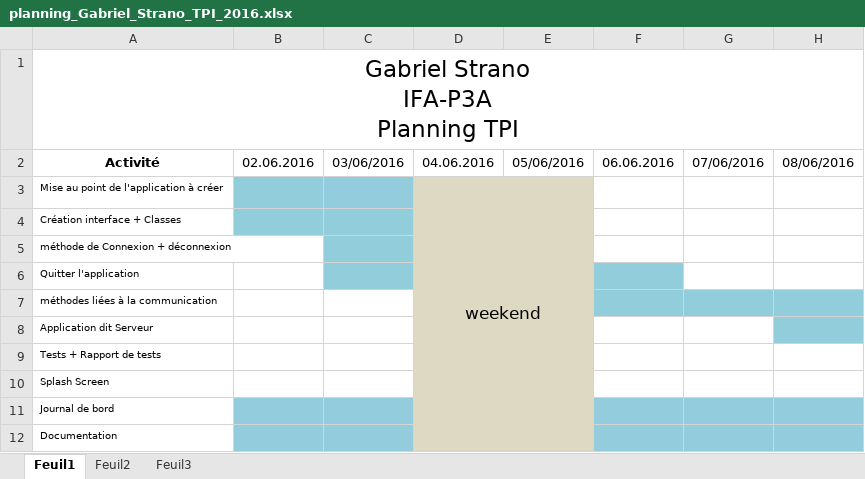
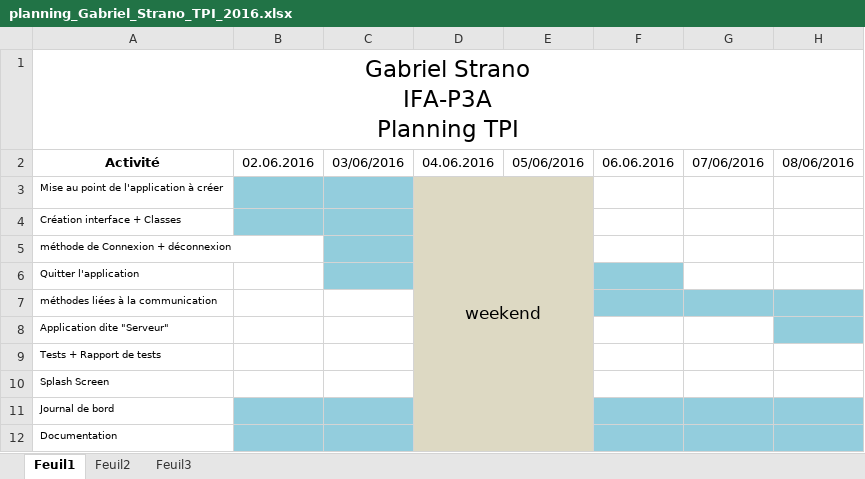
Before and after one commit to GabRider/talkEntreprise, an Excel workbook: planning_Gabriel_Strano_TPI_2016.xlsx, sheet Feuil1, drawn as a sheet; only a part is shown; values as stored, in another font and other column widths than the file's, no borders; the diff names each change by its address in the sheet, - before the commit and + after, or states it on an @@ line.

```diff
--- a/planning_Gabriel_Strano_TPI_2016.xlsx (sheet Feuil1)
+++ b/planning_Gabriel_Strano_TPI_2016.xlsx (sheet Feuil1)
-A8: Application dit Serveur
+A8: Application dite "Serveur"
```
Also changed, not shown: TEST.xlsx, planning_Gabriel_Strano_TPI_2016_fait.xlsx, 28 other files.
